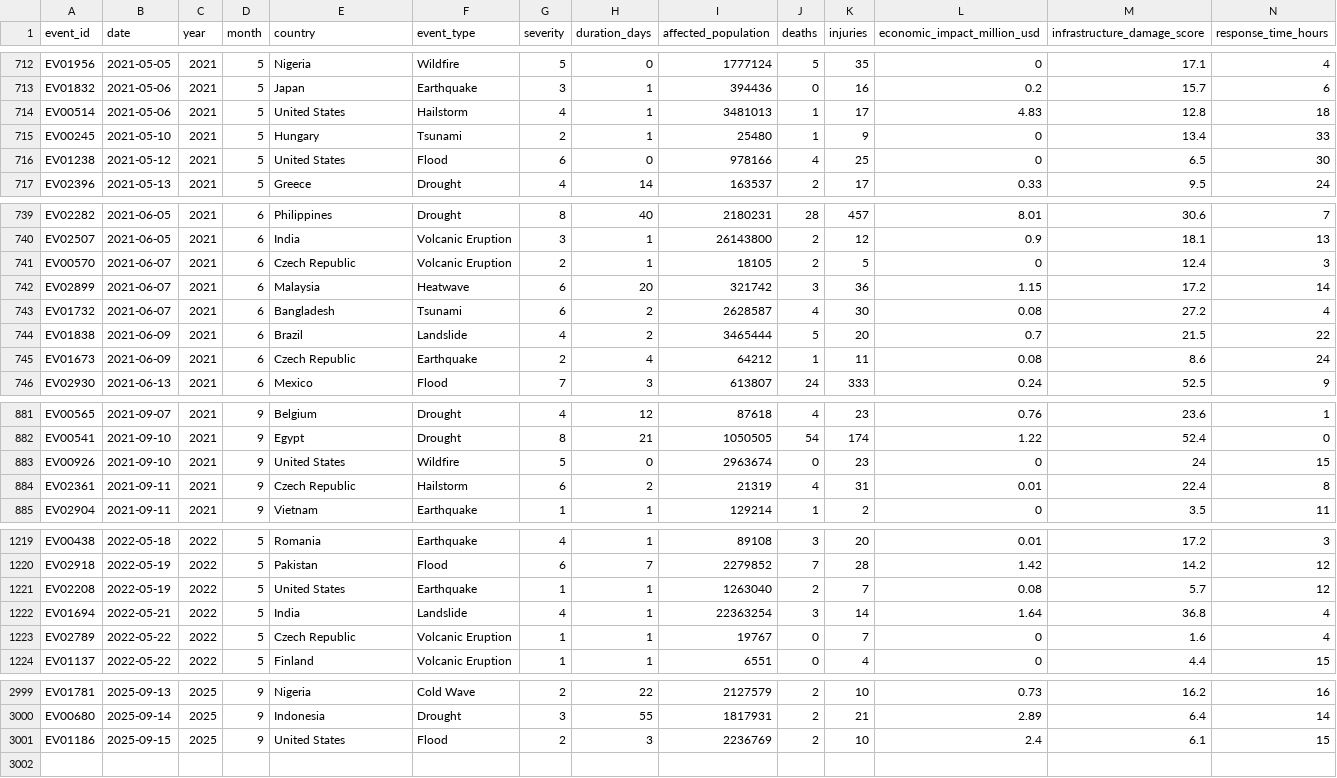
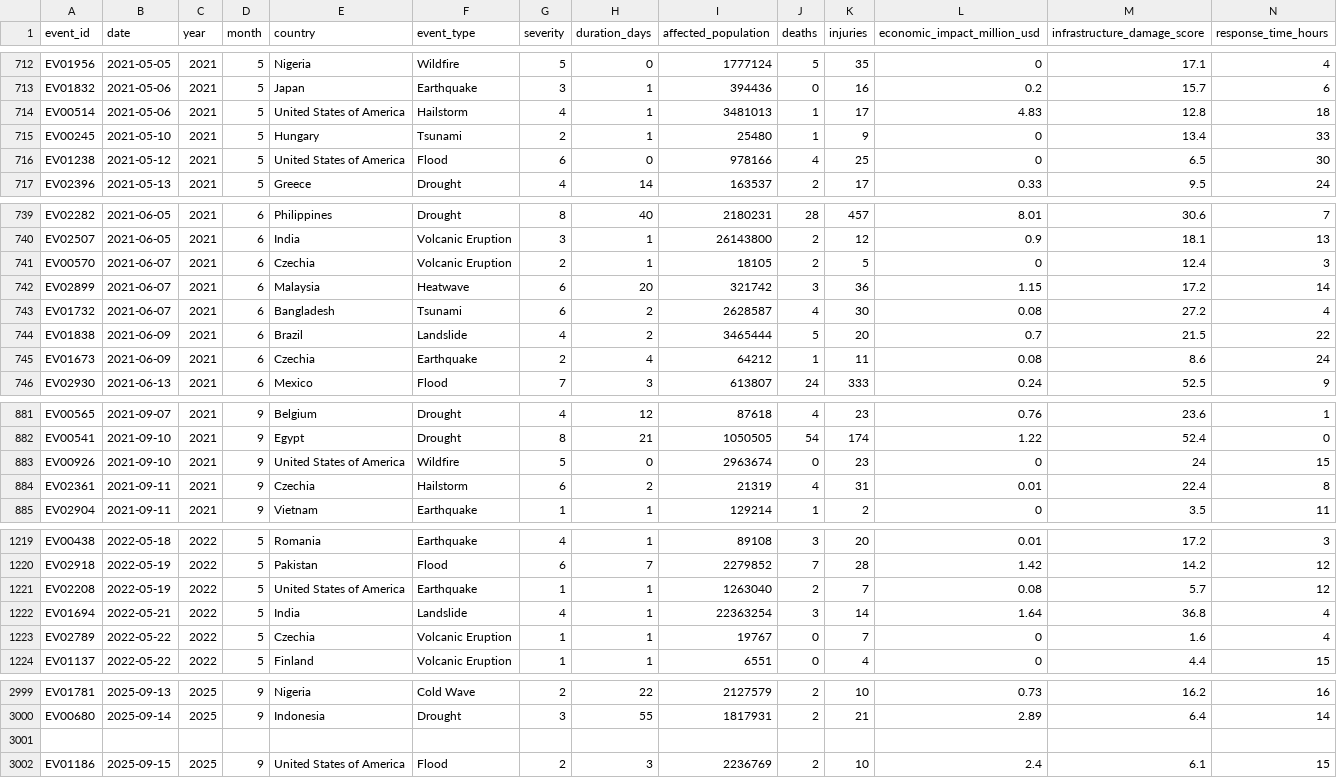
Before and after one commit to washekafaruk/data, a CSV file: global_climate_events_economic_impact_2020_2025_datavis.csv, drawn as a sheet; only a part is shown, gaps mark what is left out; addresses are those after the commit; rows hold the shown columns only; the diff covers the shown part only; the diff names each change by its address in the sheet, - before the commit and + after, or states it on an @@ line.

```diff
--- a/global_climate_events_economic_impact_2020_2025_datavis.csv
+++ b/global_climate_events_economic_impact_2020_2025_datavis.csv
-E714 (country): United States
+E714 (country): United States of America
-E716 (country): United States
+E716 (country): United States of America
-E741 (country): Czech Republic
+E741 (country): Czechia
-E745 (country): Czech Republic
+E745 (country): Czechia
-E883 (country): United States
+E883 (country): United States of America
-E884 (country): Czech Republic
+E884 (country): Czechia
-E1221 (country): United States
+E1221 (country): United States of America
-E1223 (country): Czech Republic
+E1223 (country): Czechia
+row 3001: (empty)
-E3002 (country): United States
+E3002 (country): United States of America
```
Also changed, not shown: 109 edited cells elsewhere in this file.
